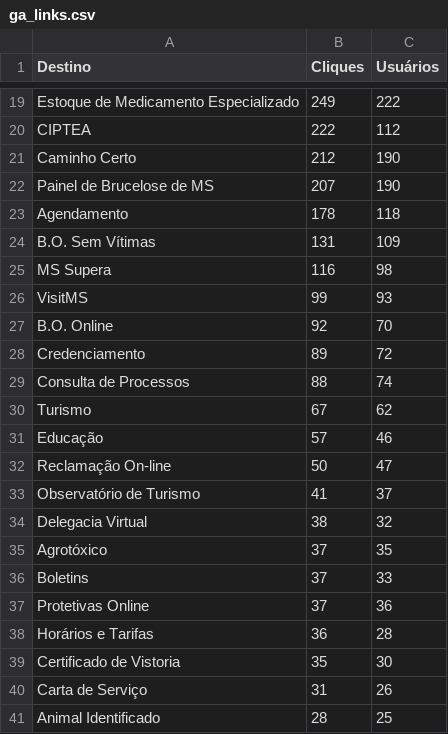
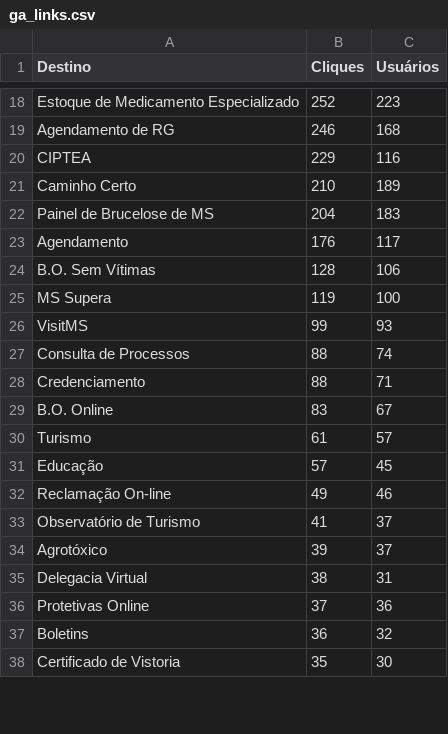
Before and after one commit to fabioramos-02/matomo, a CSV file: matomo-analytics-dashboard/exports/ga_links.csv, drawn as a sheet; only a part is shown, gaps mark what is left out; removed rows and columns are numbered as before the commit, all else as after; the diff covers the shown part only; the diff names each change by its address in the sheet, - before the commit and + after, or states it on an @@ line.

```diff
--- a/matomo-analytics-dashboard/exports/ga_links.csv
+++ b/matomo-analytics-dashboard/exports/ga_links.csv
-B18 (Cliques): 249
+B18 (Cliques): 252
-C18 (Usuários): 222
+C18 (Usuários): 223
+row 19: Agendamento de RG | 246 | 168
-B20 (Cliques): 222
+B20 (Cliques): 229
-C20 (Usuários): 112
+C20 (Usuários): 116
-B21 (Cliques): 212
+B21 (Cliques): 210
-C21 (Usuários): 190
+C21 (Usuários): 189
-B22 (Cliques): 207
+B22 (Cliques): 204
-C22 (Usuários): 190
+C22 (Usuários): 183
-B23 (Cliques): 178
+B23 (Cliques): 176
-C23 (Usuários): 118
+C23 (Usuários): 117
-B24 (Cliques): 131
+B24 (Cliques): 128
-C24 (Usuários): 109
+C24 (Usuários): 106
-B25 (Cliques): 116
+B25 (Cliques): 119
-C25 (Usuários): 98
+C25 (Usuários): 100
-row 27: B.O. Online | 92 | 70
-row 28: Credenciamento | 89 | 72
+row 28: Credenciamento | 88 | 71
+row 29: B.O. Online | 83 | 67
-B30 (Cliques): 67
+B30 (Cliques): 61
-C30 (Usuários): 62
+C30 (Usuários): 57
-C31 (Usuários): 46
+C31 (Usuários): 45
-B32 (Cliques): 50
+B32 (Cliques): 49
-C32 (Usuários): 47
+C32 (Usuários): 46
+row 34: Agrotóxico | 39 | 37
-C35 (Usuários): 32
+C35 (Usuários): 31
-row 35: Agrotóxico | 37 | 35
-row 36: Boletins | 37 | 33
-row 38: Horários e Tarifas | 36 | 28
+row 37: Boletins | 36 | 32
-row 40: Carta de Serviço | 31 | 26
-row 41: Animal Identificado | 28 | 25
```
Also changed, not shown: 5 added rows, 3 removed rows and 46 edited cells elsewhere in this file, matomo-analytics-dashboard/exports/ga_cities.csv, matomo-analytics-dashboard/exports/ga_funnel.csv, 4 other files.
